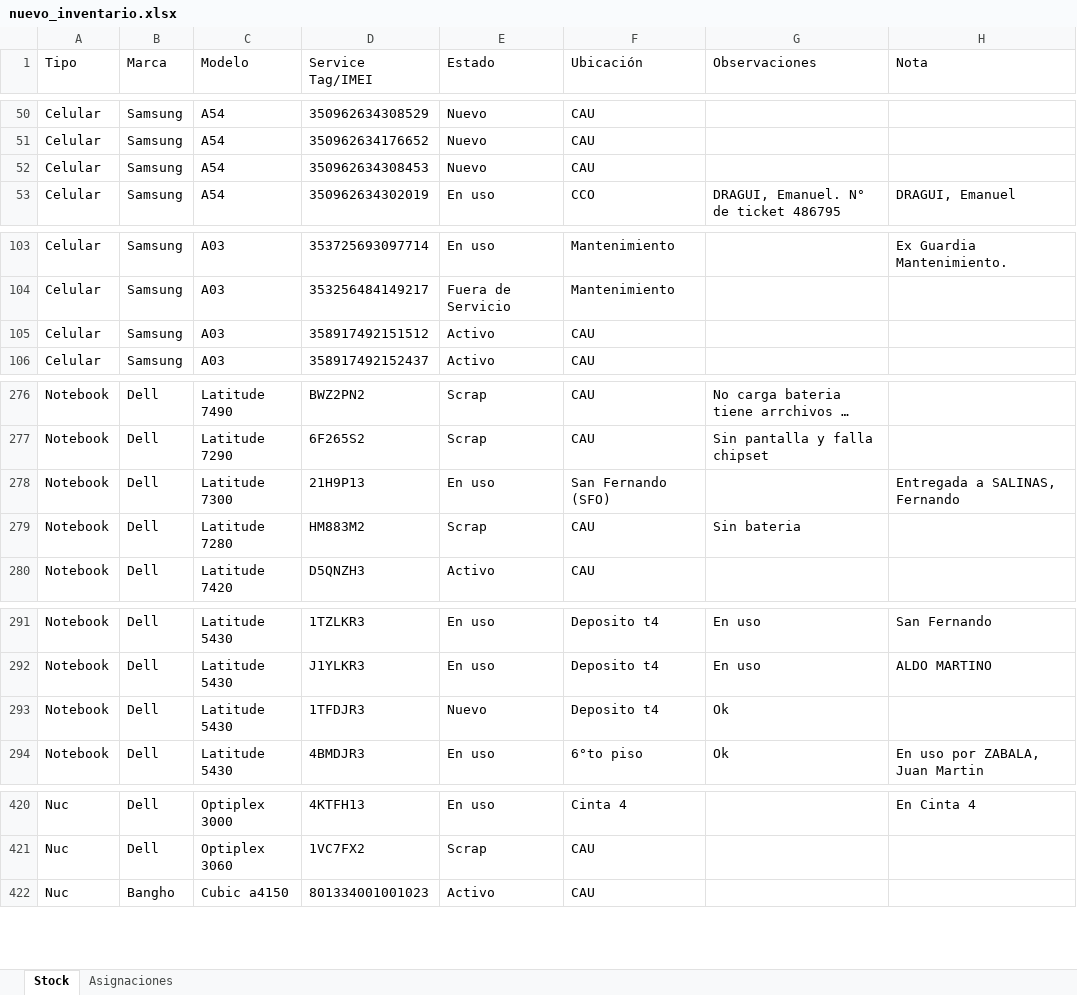
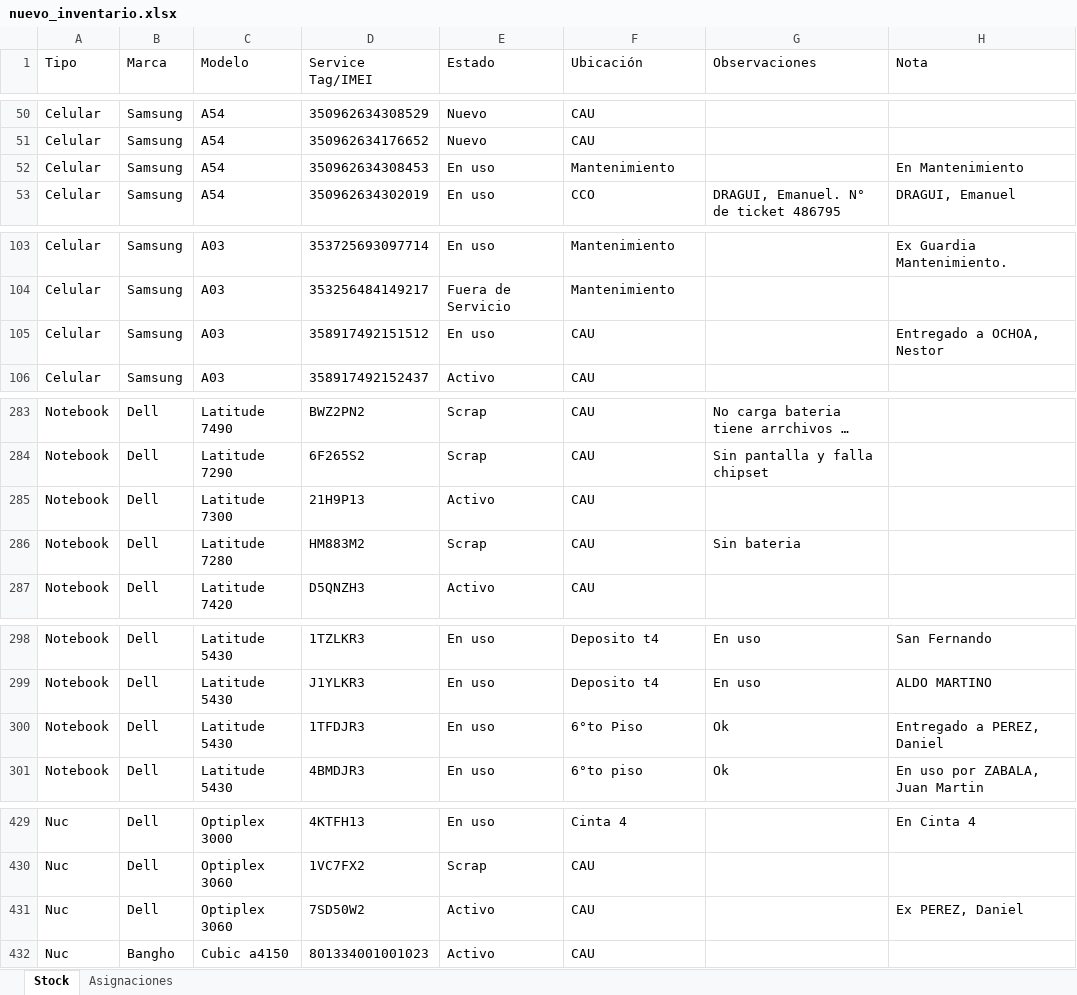
Before and after one commit to nicolasgonzalez98/inventario-aep, an Excel workbook: stockcau/static/nuevo_inventario.xlsx, sheet Stock, drawn as a sheet; only a part is shown, gaps mark what is left out; long unchanged cells end in …; values as stored, in another font and other column widths than the file's, no borders; addresses are those after the commit; the diff covers the shown part only; the diff names each change by its address in the sheet, - before the commit and + after, or states it on an @@ line.

```diff
--- a/stockcau/static/nuevo_inventario.xlsx (sheet Stock)
+++ b/stockcau/static/nuevo_inventario.xlsx (sheet Stock)
-E52 (Estado): Nuevo
+E52 (Estado): En uso
-F52 (Ubicación): CAU
+F52 (Ubicación): Mantenimiento
-H52 (Nota): (empty)
+H52 (Nota): En Mantenimiento
-E105 (Estado): Activo
+E105 (Estado): En uso
-H105 (Nota): (empty)
+H105 (Nota): Entregado a OCHOA, Nestor
-E285 (Estado): En uso
+E285 (Estado): Activo
-F285 (Ubicación): San Fernando (SFO)
+F285 (Ubicación): CAU
-H285 (Nota): Entregada a SALINAS, Fernando
+H285 (Nota): (empty)
-E300 (Estado): Nuevo
+E300 (Estado): En uso
-F300 (Ubicación): Deposito t4
+F300 (Ubicación): 6°to Piso
-H300 (Nota): (empty)
+H300 (Nota): Entregado a PEREZ, Daniel
+row 431: Nuc | Dell | Optiplex 3060 | 7SD50W2 | Activo | CAU |  | Ex PEREZ, Daniel
```
Also changed, not shown: 9 added rows, 1 removed row and 9 edited cells elsewhere in this sheet, sheet Asignaciones, 1 other file.
